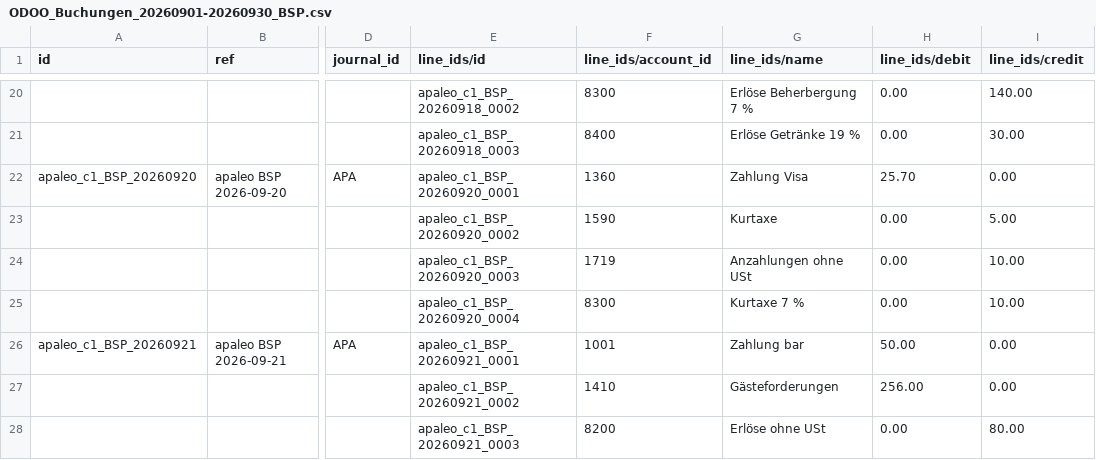
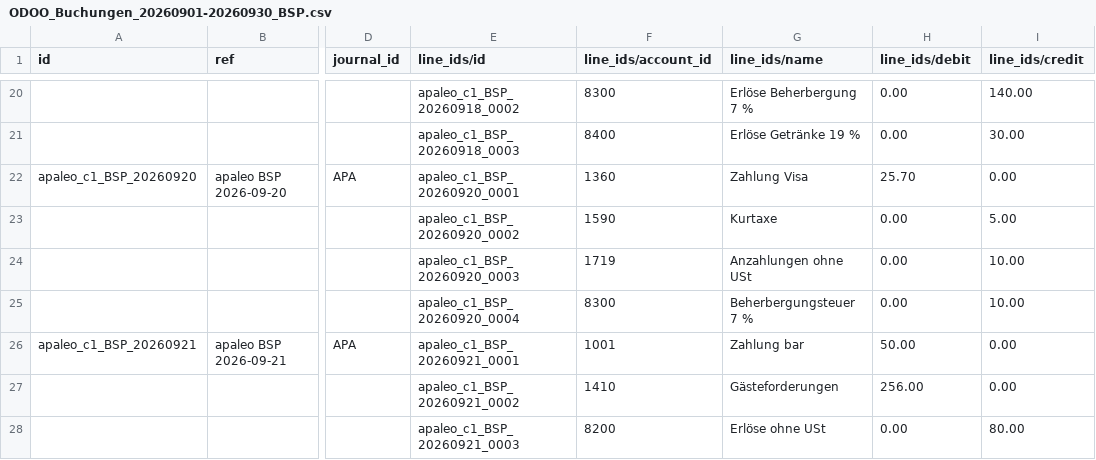
Before and after one commit to krautdawg/apaleo-odoo-export, a CSV file: docs/examples/ODOO_Buchungen_20260901-20260930_BSP.csv, drawn as a sheet; only a part is shown, gaps mark what is left out; the diff names each change by its address in the sheet, - before the commit and + after, or states it on an @@ line.

```diff
--- a/docs/examples/ODOO_Buchungen_20260901-20260930_BSP.csv
+++ b/docs/examples/ODOO_Buchungen_20260901-20260930_BSP.csv
-G25 (line_ids/name): Kurtaxe 7 %
+G25 (line_ids/name): Beherbergungsteuer 7 %
```
Also changed, not shown: 10 other files.
